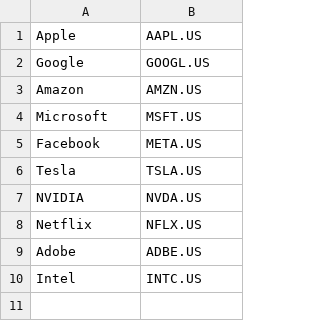
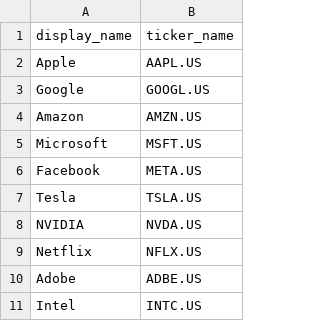
Before and after one commit to vikramsg/stooqie, a CSV file: data/stock_tickers.csv, drawn as a sheet; the diff names each change by its address in the sheet, - before the commit and + after, or states it on an @@ line.

Commit message:
Add file reading capability for tickers

```diff
--- a/data/stock_tickers.csv
+++ b/data/stock_tickers.csv
+row 1: display_name | ticker_name
```
Also changed, not shown: 7 other files.
